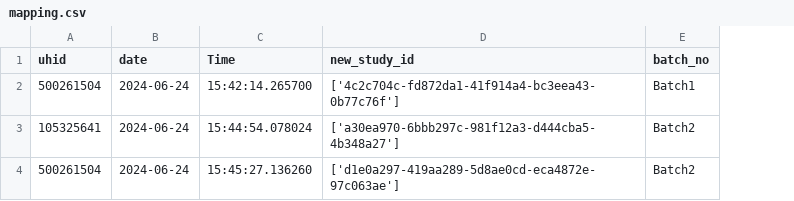
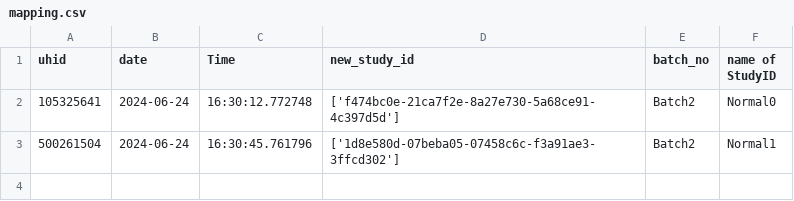
Before and after one commit to kumarkushagra/Tag_Team_1, a CSV file: Database/mapping.csv, drawn as a sheet; removed rows and columns are numbered as before the commit, all else as after; the diff names each change by its address in the sheet, - before the commit and + after, or states it on an @@ line.

```diff
--- a/Database/mapping.csv
+++ b/Database/mapping.csv
+column F (name of StudyID), rows 2-3: Normal0 | Normal1
-row 2: 500261504 | 2024-06-24 | 15:42:14.265700 | ['4c2c704c-fd872da1-41f914a4-bc3eea43-0b77c76f'] | Batch1
-C2 (Time): 15:44:54.078024
+C2 (Time): 16:30:12.772748
-D2 (new_study_id): ['a30ea970-6bbb297c-981f12a3-d444cba5-4b348a27']
+D2 (new_study_id): ['f474bc0e-21ca7f2e-8a27e730-5a68ce91-4c397d5d']
-C3 (Time): 15:45:27.136260
+C3 (Time): 16:30:45.761796
-D3 (new_study_id): ['d1e0a297-419aa289-5d8ae0cd-eca4872e-97c063ae']
+D3 (new_study_id): ['1d8e580d-07beba05-07458c6c-f3a91ae3-3ffcd302']
```
Also changed, not shown: 2 other files.
